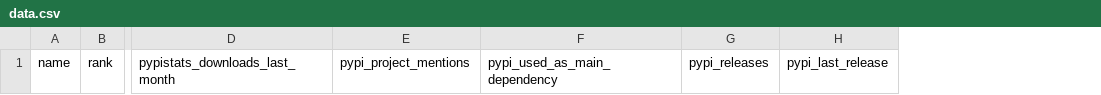
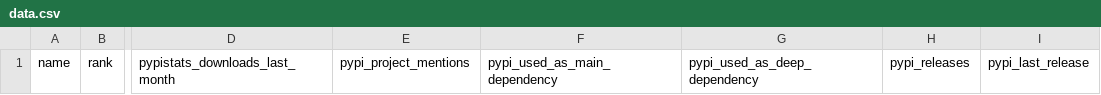
Before and after one commit to tbicr/web-framework-rank, a CSV file: data.csv, drawn as a sheet; only a part is shown, gaps mark what is left out; the diff names each change by its address in the sheet, - before the commit and + after, or states it on an @@ line.

Commit message:
add deep dependencies and uses

```diff
--- a/data.csv
+++ b/data.csv
+column G, row 1: pypi_used_as_deep_dependency
```
Also changed, not shown: 6 other files.
